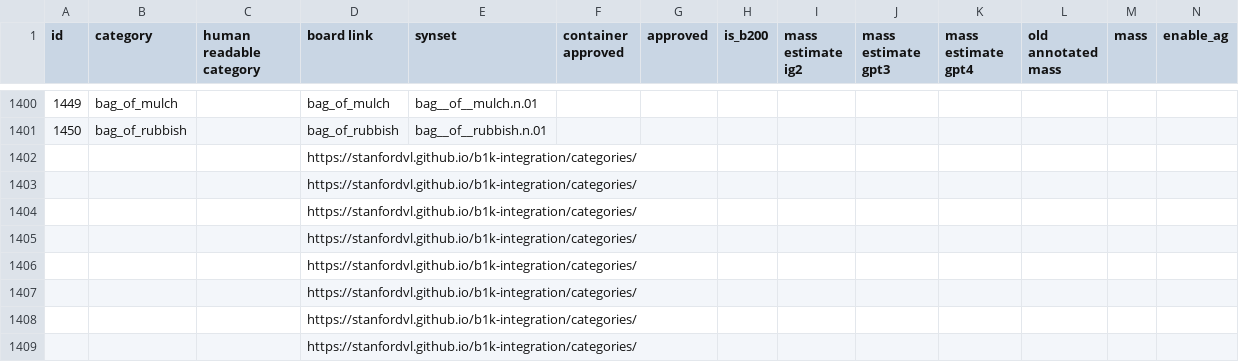
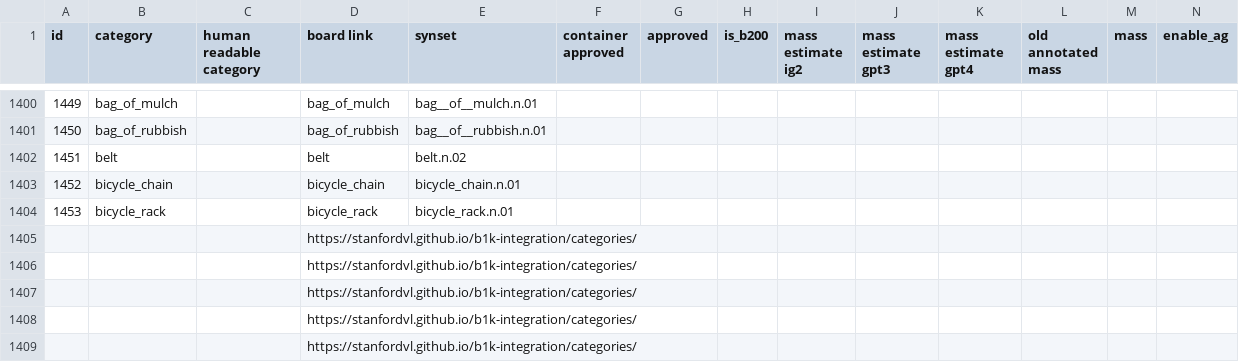
Before and after one commit to StanfordVL/OmniGibson, a CSV file: asset_pipeline/metadata/category_mapping.csv, drawn as a sheet; only a part is shown, gaps mark what is left out; removed rows and columns are numbered as before the commit, all else as after; rows hold the shown columns only; the diff names each change by its address in the sheet, - before the commit and + after, or states it on an @@ line.

```diff
--- a/asset_pipeline/metadata/category_mapping.csv
+++ b/asset_pipeline/metadata/category_mapping.csv
-row 1402:  |  |  | https://stanfordvl.github.io/b1k-integration/categories/
-row 1403:  |  |  | https://stanfordvl.github.io/b1k-integration/categories/
-row 1404:  |  |  | https://stanfordvl.github.io/b1k-integration/categories/
+row 1402: 1451 | belt |  | belt | belt.n.02
+row 1403: 1452 | bicycle_chain |  | bicycle_chain | bicycle_chain.n.01
+row 1404: 1453 | bicycle_rack |  | bicycle_rack | bicycle_rack.n.01
```
Also changed, not shown: asset_pipeline/metadata/synset_property.csv.
